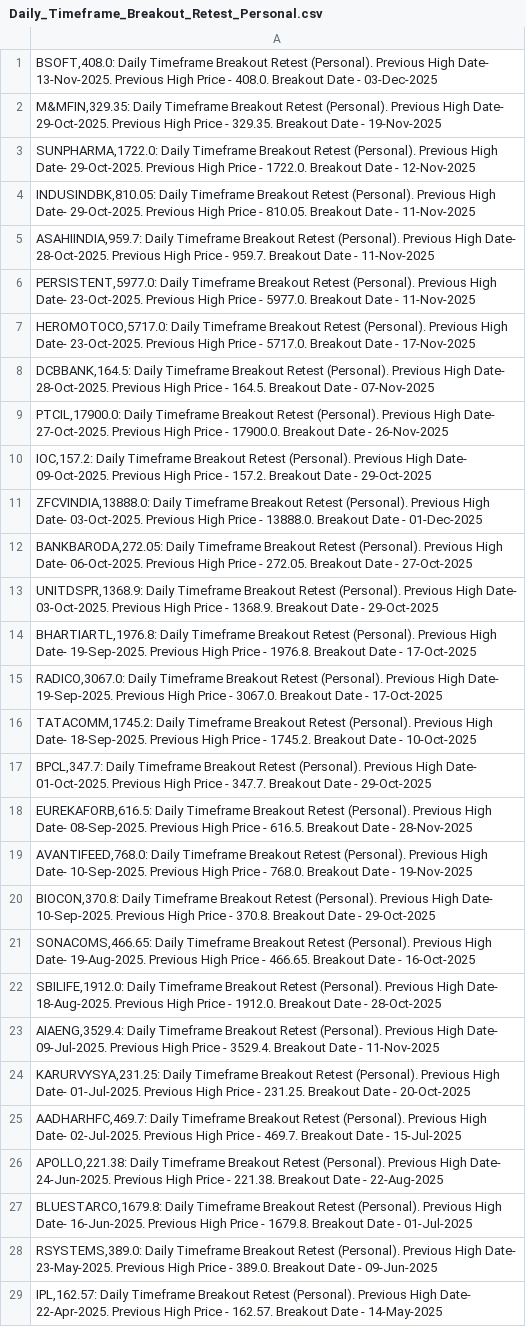
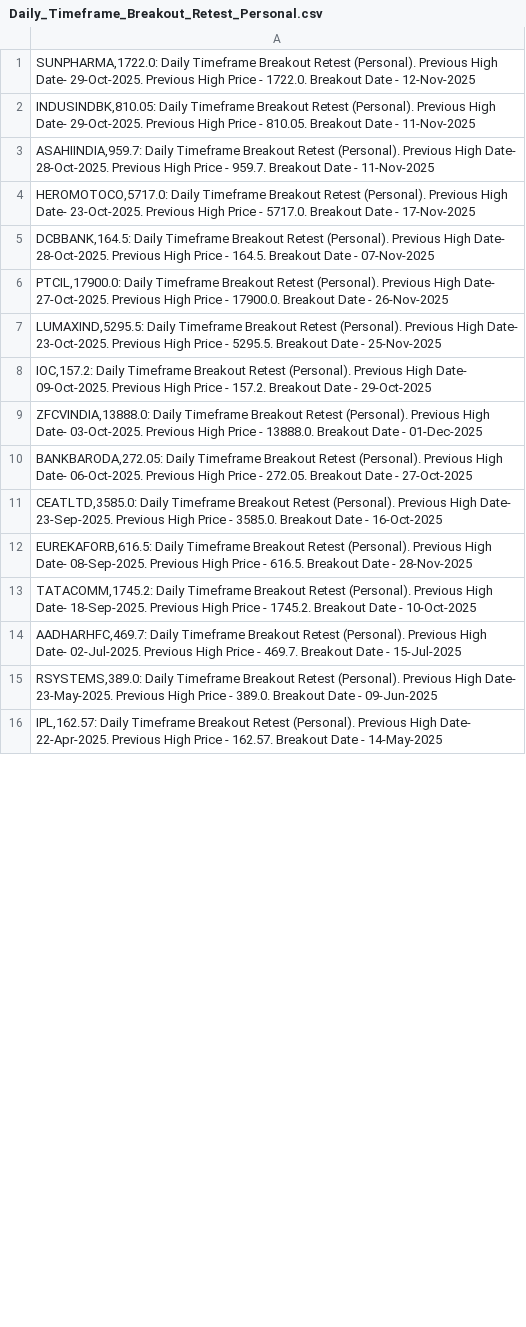
Before and after one commit to vibats/Daily_Notification_Data, a CSV file: Email_Notification_Data/Daily_Timeframe_Breakout_Retest_Personal.csv, drawn as a sheet; only a part is shown; the diff covers the shown part only.

```diff
--- a/Email_Notification_Data/Daily_Timeframe_Breakout_Retest_Personal.csv
+++ b/Email_Notification_Data/Daily_Timeframe_Breakout_Retest_Personal.csv
@@ -1,3 +1 @@
-"BSOFT,408.0: Daily Timeframe Breakout Retest (Personal). Previous High Date- 13-Nov-2025. Previous High Price - 408.0. Breakout Date - 03-Dec-2025"
-"M&MFIN,329.35: Daily Timeframe Breakout Retest (Personal). Previous High Date- 29-Oct-2025. Previous High Price - 329.35. Breakout Date - 19-Nov-2025"
 "SUNPHARMA,1722.0: Daily Timeframe Breakout Retest (Personal). Previous High Date- 29-Oct-2025. Previous High Price - 1722.0. Breakout Date - 12-Nov-2025"
@@ -5,3 +3,2 @@
 "ASAHIINDIA,959.7: Daily Timeframe Breakout Retest (Personal). Previous High Date- 28-Oct-2025. Previous High Price - 959.7. Breakout Date - 11-Nov-2025"
-"PERSISTENT,5977.0: Daily Timeframe Breakout Retest (Personal). Previous High Date- 23-Oct-2025. Previous High Price - 5977.0. Breakout Date - 11-Nov-2025"
 "HEROMOTOCO,5717.0: Daily Timeframe Breakout Retest (Personal). Previous High Date- 23-Oct-2025. Previous High Price - 5717.0. Breakout Date - 17-Nov-2025"
@@ -9,2 +6,3 @@
 "PTCIL,17900.0: Daily Timeframe Breakout Retest (Personal). Previous High Date- 27-Oct-2025. Previous High Price - 17900.0. Breakout Date - 26-Nov-2025"
+"LUMAXIND,5295.5: Daily Timeframe Breakout Retest (Personal). Previous High Date- 23-Oct-2025. Previous High Price - 5295.5. Breakout Date - 25-Nov-2025"
 "IOC,157.2: Daily Timeframe Breakout Retest (Personal). Previous High Date- 09-Oct-2025. Previous High Price - 157.2. Breakout Date - 29-Oct-2025"
@@ -12,17 +10,6 @@
 "BANKBARODA,272.05: Daily Timeframe Breakout Retest (Personal). Previous High Date- 06-Oct-2025. Previous High Price - 272.05. Breakout Date - 27-Oct-2025"
-"UNITDSPR,1368.9: Daily Timeframe Breakout Retest (Personal). Previous High Date- 03-Oct-2025. Previous High Price - 1368.9. Breakout Date - 29-Oct-2025"
-"BHARTIARTL,1976.8: Daily Timeframe Breakout Retest (Personal). Previous High Date- 19-Sep-2025. Previous High Price - 1976.8. Breakout Date - 17-Oct-2025"
-"RADICO,3067.0: Daily Timeframe Breakout Retest (Personal). Previous High Date- 19-Sep-2025. Previous High Price - 3067.0. Breakout Date - 17-Oct-2025"
+"CEATLTD,3585.0: Daily Timeframe Breakout Retest (Personal). Previous High Date- 23-Sep-2025. Previous High Price - 3585.0. Breakout Date - 16-Oct-2025"
+"EUREKAFORB,616.5: Daily Timeframe Breakout Retest (Personal). Previous High Date- 08-Sep-2025. Previous High Price - 616.5. Breakout Date - 28-Nov-2025"
 "TATACOMM,1745.2: Daily Timeframe Breakout Retest (Personal). Previous High Date- 18-Sep-2025. Previous High Price - 1745.2. Breakout Date - 10-Oct-2025"
-"BPCL,347.7: Daily Timeframe Breakout Retest (Personal). Previous High Date- 01-Oct-2025. Previous High Price - 347.7. Breakout Date - 29-Oct-2025"
-"EUREKAFORB,616.5: Daily Timeframe Breakout Retest (Personal). Previous High Date- 08-Sep-2025. Previous High Price - 616.5. Breakout Date - 28-Nov-2025"
-"AVANTIFEED,768.0: Daily Timeframe Breakout Retest (Personal). Previous High Date- 10-Sep-2025. Previous High Price - 768.0. Breakout Date - 19-Nov-2025"
-"BIOCON,370.8: Daily Timeframe Breakout Retest (Personal). Previous High Date- 10-Sep-2025. Previous High Price - 370.8. Breakout Date - 29-Oct-2025"
-"SONACOMS,466.65: Daily Timeframe Breakout Retest (Personal). Previous High Date- 19-Aug-2025. Previous High Price - 466.65. Breakout Date - 16-Oct-2025"
-"SBILIFE,1912.0: Daily Timeframe Breakout Retest (Personal). Previous High Date- 18-Aug-2025. Previous High Price - 1912.0. Breakout Date - 28-Oct-2025"
-"AIAENG,3529.4: Daily Timeframe Breakout Retest (Personal). Previous High Date- 09-Jul-2025. Previous High Price - 3529.4. Breakout Date - 11-Nov-2025"
-"KARURVYSYA,231.25: Daily Timeframe Breakout Retest (Personal). Previous High Date- 01-Jul-2025. Previous High Price - 231.25. Breakout Date - 20-Oct-2025"
 "AADHARHFC,469.7: Daily Timeframe Breakout Retest (Personal). Previous High Date- 02-Jul-2025. Previous High Price - 469.7. Breakout Date - 15-Jul-2025"
-"APOLLO,221.38: Daily Timeframe Breakout Retest (Personal). Previous High Date- 24-Jun-2025. Previous High Price - 221.38. Breakout Date - 22-Aug-2025"
-"BLUESTARCO,1679.8: Daily Timeframe Breakout Retest (Personal). Previous High Date- 16-Jun-2025. Previous High Price - 1679.8. Breakout Date - 01-Jul-2025"
 "RSYSTEMS,389.0: Daily Timeframe Breakout Retest (Personal). Previous High Date- 23-May-2025. Previous High Price - 389.0. Breakout Date - 09-Jun-2025"
```
Also changed, not shown: 2 added rows, 5 removed rows and 1 edited cell elsewhere in this file, Email_Notification_Data/Daily_TimeFrame_Horizontal_Support.csv, Email_Notification_Data/Daily_TimeFrame_Horizontal_Support_30_Days.csv.
